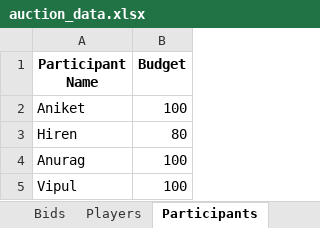
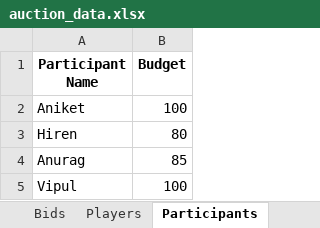
Before and after one commit to aniketPa28/FantasyCricketAuctionApp, an Excel workbook: auction_data.xlsx, sheet Participants, drawn as a sheet; values as stored, in another font and other column widths than the file's, no borders; the diff names each change by its address in the sheet, - before the commit and + after, or states it on an @@ line.

Commit message:
Select Random Player and fix budget calculation after each bid

```diff
--- a/auction_data.xlsx (sheet Participants)
+++ b/auction_data.xlsx (sheet Participants)
-B4 (Budget): 100
+B4 (Budget): 85
```
Also changed, not shown: sheet Bids, 8 other files.
